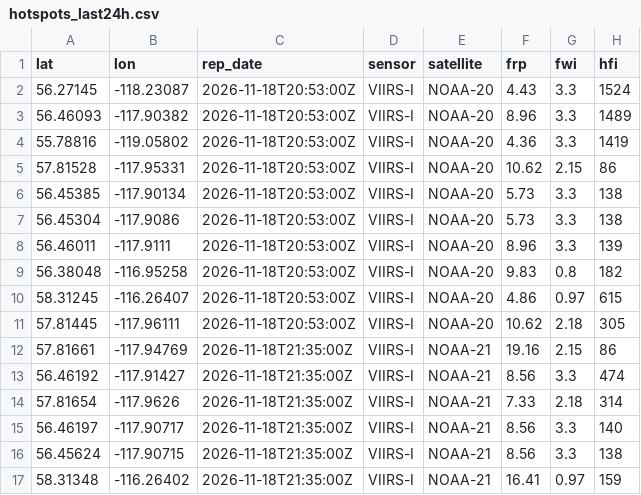
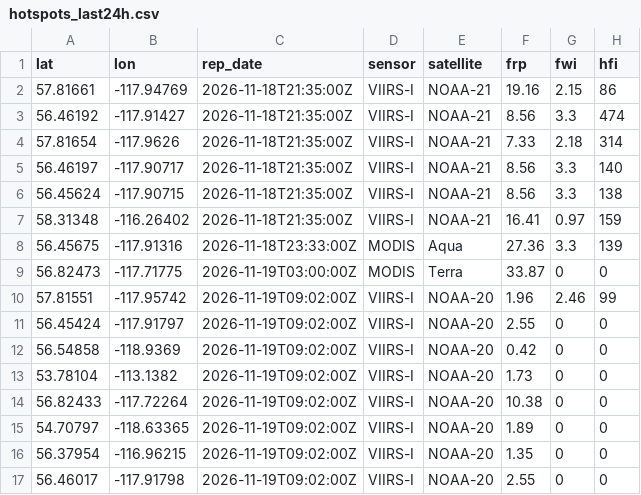
Before and after one commit to maymankhan1-web/alberta-wildfire-tracker, a CSV file: data/hotspots_last24h.csv, drawn as a sheet; only a part is shown; the shorter side is filled out with more unchanged rows; the diff names each change by its address in the sheet, - before the commit and + after, or states it on an @@ line.

```diff
--- a/data/hotspots_last24h.csv
+++ b/data/hotspots_last24h.csv
-row 2: 56.27145 | -118.23087 | 2026-11-18T20:53:00Z | VIIRS-I | NOAA-20 | 4.43 | 3.3 | 1524
-row 3: 56.46093 | -117.90382 | 2026-11-18T20:53:00Z | VIIRS-I | NOAA-20 | 8.96 | 3.3 | 1489
-row 4: 55.78816 | -119.05802 | 2026-11-18T20:53:00Z | VIIRS-I | NOAA-20 | 4.36 | 3.3 | 1419
-row 5: 57.81528 | -117.95331 | 2026-11-18T20:53:00Z | VIIRS-I | NOAA-20 | 10.62 | 2.15 | 86
-row 6: 56.45385 | -117.90134 | 2026-11-18T20:53:00Z | VIIRS-I | NOAA-20 | 5.73 | 3.3 | 138
-row 7: 56.45304 | -117.9086 | 2026-11-18T20:53:00Z | VIIRS-I | NOAA-20 | 5.73 | 3.3 | 138
-row 8: 56.46011 | -117.9111 | 2026-11-18T20:53:00Z | VIIRS-I | NOAA-20 | 8.96 | 3.3 | 139
-row 9: 56.38048 | -116.95258 | 2026-11-18T20:53:00Z | VIIRS-I | NOAA-20 | 9.83 | 0.8 | 182
-row 10: 58.31245 | -116.26407 | 2026-11-18T20:53:00Z | VIIRS-I | NOAA-20 | 4.86 | 0.97 | 615
-row 11: 57.81445 | -117.96111 | 2026-11-18T20:53:00Z | VIIRS-I | NOAA-20 | 10.62 | 2.18 | 305
```
Also changed, not shown: 1 other file.
